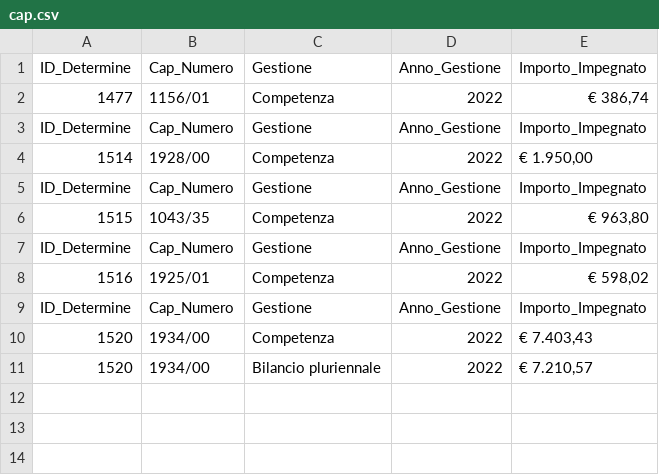
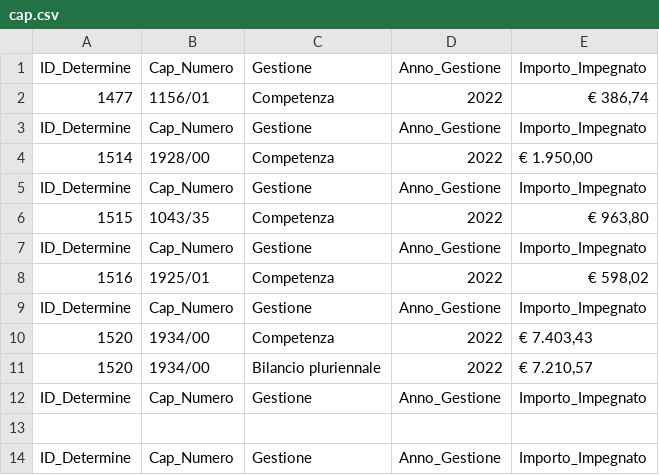
Before and after one commit to uftecdonato/openData, a CSV file: cap.csv, drawn as a sheet.

Commit message:
Update cap.csv

```diff
--- a/cap.csv
+++ b/cap.csv
@@ -11 +11,4 @@ ID_Determine;Cap_Numero;Gestione;Anno_Gestione;Importo_Impegnato
 1520;1934/00;Bilancio pluriennale;2022;€ 7.210,57
+ID_Determine;Cap_Numero;Gestione;Anno_Gestione;Importo_Impegnato
+;;;;
+ID_Determine;Cap_Numero;Gestione;Anno_Gestione;Importo_Impegnato
```
